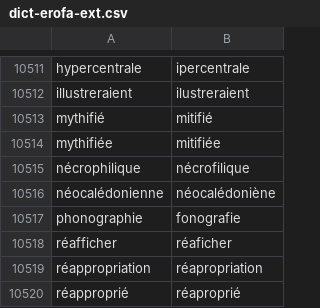
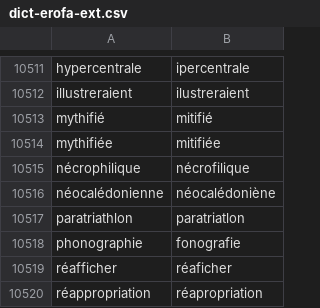
Before and after one commit to v-gb/ortografe, a CSV file: data/homemade/dict-erofa-ext.csv, drawn as a sheet; only a part is shown, gaps mark what is left out; the shorter side is filled out with more unchanged rows.

```diff
--- a/data/homemade/dict-erofa-ext.csv
+++ b/data/homemade/dict-erofa-ext.csv
@@ -10516,2 +10516,3 @@ nécrophilique,nécrofilique
 néocalédonienne,néocalédoniène
+paratriathlon,paratriatlon
 phonographie,fonografie
```
Also changed, not shown: data/homemade/lexique-extra.csv.
